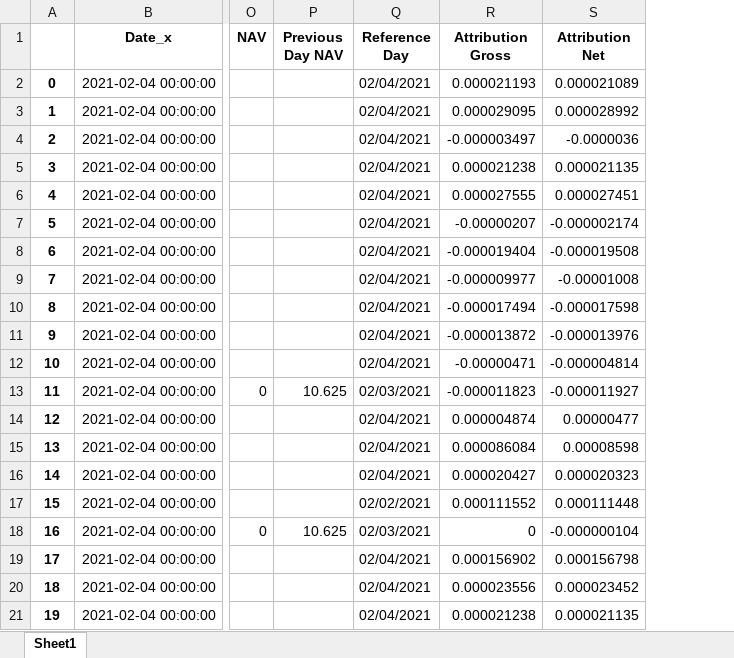
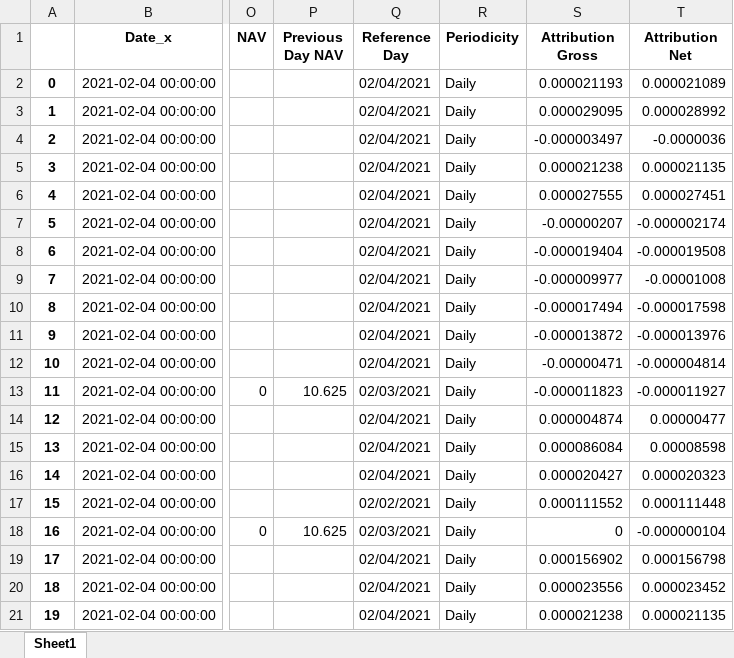
Before and after one commit to alba-molina-nyc/project_specs, an Excel workbook: DAV Proforma Acc Analy.xlsx, sheet Sheet1, drawn as a sheet; only a part is shown, gaps mark what is left out; values as stored, in another font and other column widths than the file's, no borders; the diff names each change by its address in the sheet, - before the commit and + after, or states it on an @@ line.

Commit message:
add periodicity to the file && add img showcasing file is generated and made some changes to it by adding some columns

```diff
--- a/DAV Proforma Acc Analy.xlsx (sheet Sheet1)
+++ b/DAV Proforma Acc Analy.xlsx (sheet Sheet1)
+column R (Periodicity), rows 2-21: all Daily
```
Also changed, not shown: 3 other files.
